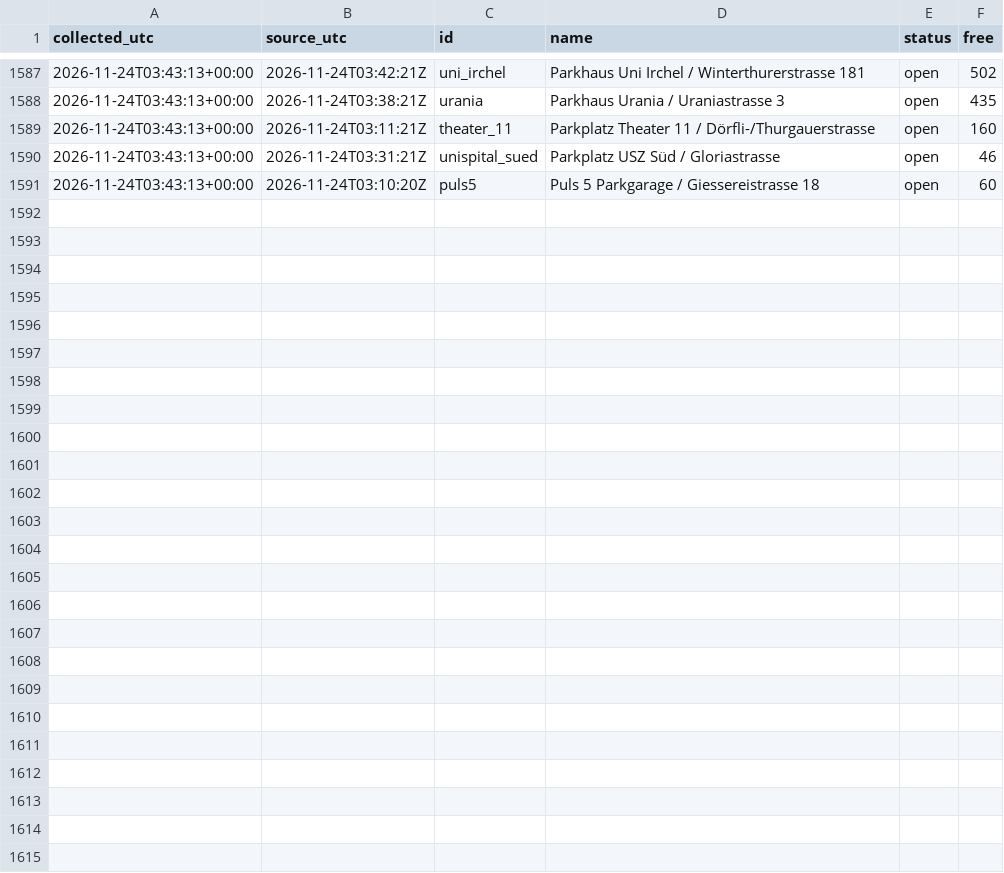
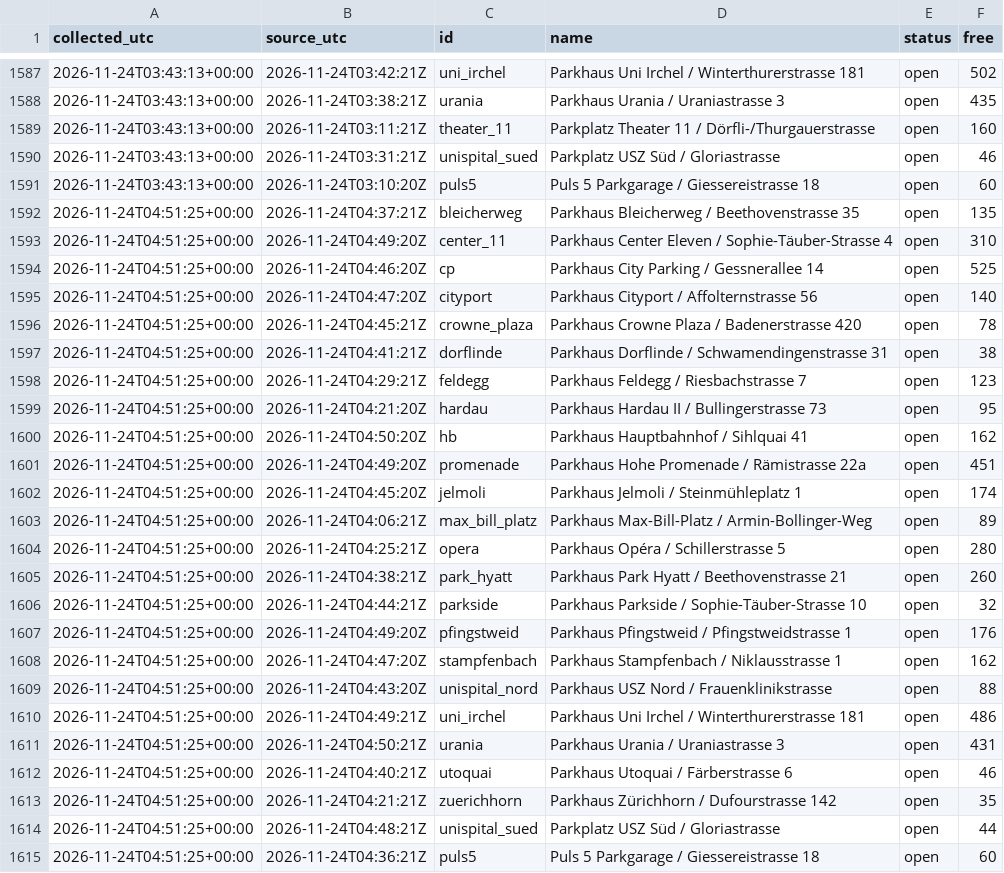
Before and after one commit to mrvn63/Parkdaten, a CSV file: data/zuerich/2026-11.csv, drawn as a sheet; only a part is shown, gaps mark what is left out; the diff names each change by its address in the sheet, - before the commit and + after, or states it on an @@ line.

```diff
--- a/data/zuerich/2026-11.csv
+++ b/data/zuerich/2026-11.csv
+row 1592: 2026-11-24T04:51:25+00:00 | 2026-11-24T04:37:21Z | bleicherweg | Parkhaus Bleicherweg / Beethovenstrasse 35 | open | 135
+row 1593: 2026-11-24T04:51:25+00:00 | 2026-11-24T04:49:20Z | center_11 | Parkhaus Center Eleven / Sophie-Täuber-Strasse 4 | open | 310
+row 1594: 2026-11-24T04:51:25+00:00 | 2026-11-24T04:46:20Z | cp | Parkhaus City Parking / Gessnerallee 14 | open | 525
+row 1595: 2026-11-24T04:51:25+00:00 | 2026-11-24T04:47:20Z | cityport | Parkhaus Cityport / Affolternstrasse 56 | open | 140
+row 1596: 2026-11-24T04:51:25+00:00 | 2026-11-24T04:45:21Z | crowne_plaza | Parkhaus Crowne Plaza / Badenerstrasse 420 | open | 78
+row 1597: 2026-11-24T04:51:25+00:00 | 2026-11-24T04:41:21Z | dorflinde | Parkhaus Dorflinde / Schwamendingenstrasse 31 | open | 38
+row 1598: 2026-11-24T04:51:25+00:00 | 2026-11-24T04:29:21Z | feldegg | Parkhaus Feldegg / Riesbachstrasse 7 | open | 123
+row 1599: 2026-11-24T04:51:25+00:00 | 2026-11-24T04:21:20Z | hardau | Parkhaus Hardau II / Bullingerstrasse 73 | open | 95
+row 1600: 2026-11-24T04:51:25+00:00 | 2026-11-24T04:50:20Z | hb | Parkhaus Hauptbahnhof / Sihlquai 41 | open | 162
+row 1601: 2026-11-24T04:51:25+00:00 | 2026-11-24T04:49:20Z | promenade | Parkhaus Hohe Promenade / Rämistrasse 22a | open | 451
+row 1602: 2026-11-24T04:51:25+00:00 | 2026-11-24T04:45:20Z | jelmoli | Parkhaus Jelmoli / Steinmühleplatz 1 | open | 174
+row 1603: 2026-11-24T04:51:25+00:00 | 2026-11-24T04:06:21Z | max_bill_platz | Parkhaus Max-Bill-Platz / Armin-Bollinger-Weg | open | 89
+row 1604: 2026-11-24T04:51:25+00:00 | 2026-11-24T04:25:21Z | opera | Parkhaus Opéra / Schillerstrasse 5 | open | 280
+row 1605: 2026-11-24T04:51:25+00:00 | 2026-11-24T04:38:21Z | park_hyatt | Parkhaus Park Hyatt / Beethovenstrasse 21 | open | 260
+row 1606: 2026-11-24T04:51:25+00:00 | 2026-11-24T04:44:21Z | parkside | Parkhaus Parkside / Sophie-Täuber-Strasse 10 | open | 32
+row 1607: 2026-11-24T04:51:25+00:00 | 2026-11-24T04:49:20Z | pfingstweid | Parkhaus Pfingstweid / Pfingstweidstrasse 1 | open | 176
+row 1608: 2026-11-24T04:51:25+00:00 | 2026-11-24T04:47:20Z | stampfenbach | Parkhaus Stampfenbach / Niklausstrasse 1 | open | 162
+row 1609: 2026-11-24T04:51:25+00:00 | 2026-11-24T04:43:20Z | unispital_nord | Parkhaus USZ Nord / Frauenklinikstrasse | open | 88
+row 1610: 2026-11-24T04:51:25+00:00 | 2026-11-24T04:49:21Z | uni_irchel | Parkhaus Uni Irchel / Winterthurerstrasse 181 | open | 486
+row 1611: 2026-11-24T04:51:25+00:00 | 2026-11-24T04:50:21Z | urania | Parkhaus Urania / Uraniastrasse 3 | open | 431
+row 1612: 2026-11-24T04:51:25+00:00 | 2026-11-24T04:40:21Z | utoquai | Parkhaus Utoquai / Färberstrasse 6 | open | 46
+row 1613: 2026-11-24T04:51:25+00:00 | 2026-11-24T04:21:21Z | zuerichhorn | Parkhaus Zürichhorn / Dufourstrasse 142 | open | 35
+row 1614: 2026-11-24T04:51:25+00:00 | 2026-11-24T04:48:21Z | unispital_sued | Parkplatz USZ Süd / Gloriastrasse | open | 44
+row 1615: 2026-11-24T04:51:25+00:00 | 2026-11-24T04:36:21Z | puls5 | Puls 5 Parkgarage / Giessereistrasse 18 | open | 60
```
Also changed, not shown: data/basel/2026-11.csv, 3 other files.
